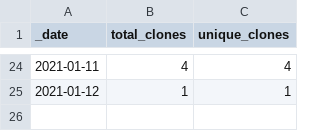
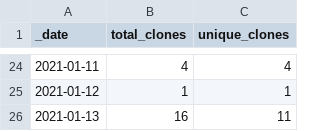
Before and after one commit to sangonzal/repository-traffic-action, a CSV file: traffic/clones.csv, drawn as a sheet; only a part is shown, gaps mark what is left out; the diff names each change by its address in the sheet, - before the commit and + after, or states it on an @@ line.

```diff
--- a/traffic/clones.csv
+++ b/traffic/clones.csv
+row 26: 2021-01-13 | 16 | 11
```
Also changed, not shown: traffic/views.csv, 1 other file.
